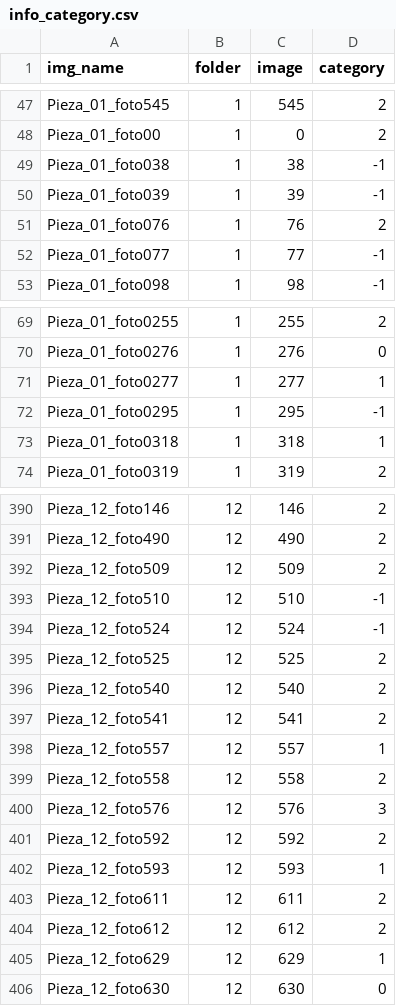
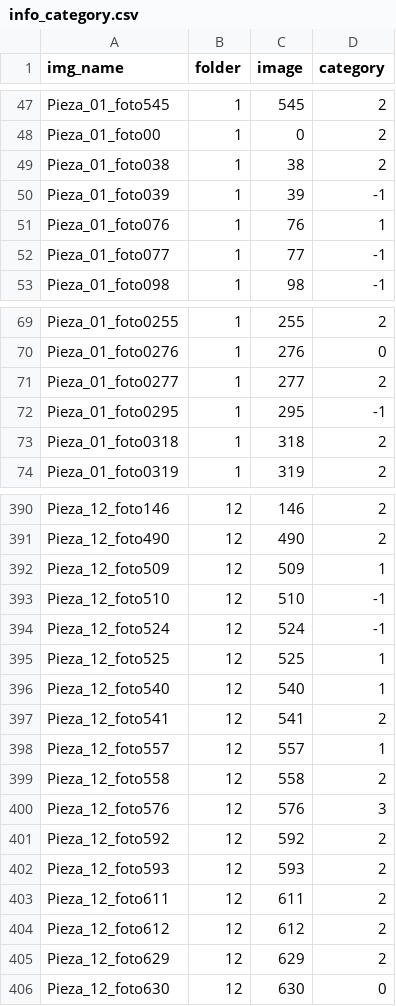
Before and after one commit to ULE-Informatica/burr_detection, a CSV file: data/info_category.csv, drawn as a sheet; only a part is shown, gaps mark what is left out; the diff covers the shown part only.

```diff
--- a/data/info_category.csv
+++ b/data/info_category.csv
@@ -48,5 +48,5 @@ Pieza_01_foto545;1;545;2
 Pieza_01_foto00;1;0;2
-Pieza_01_foto038;1;38;-1
+Pieza_01_foto038;1;38;2
 Pieza_01_foto039;1;39;-1
-Pieza_01_foto076;1;76;2
+Pieza_01_foto076;1;76;1
 Pieza_01_foto077;1;77;-1
@@ -70,5 +70,5 @@ Pieza_01_foto0255;1;255;2
 Pieza_01_foto0276;1;276;0
-Pieza_01_foto0277;1;277;1
+Pieza_01_foto0277;1;277;2
 Pieza_01_foto0295;1;295;-1
-Pieza_01_foto0318;1;318;1
+Pieza_01_foto0318;1;318;2
 Pieza_01_foto0319;1;319;2
@@ -391,7 +391,7 @@ Pieza_12_foto146;12;146;2
 Pieza_12_foto490;12;490;2
-Pieza_12_foto509;12;509;2
+Pieza_12_foto509;12;509;1
 Pieza_12_foto510;12;510;-1
 Pieza_12_foto524;12;524;-1
-Pieza_12_foto525;12;525;2
-Pieza_12_foto540;12;540;2
+Pieza_12_foto525;12;525;1
+Pieza_12_foto540;12;540;1
 Pieza_12_foto541;12;541;2
@@ -401,6 +401,6 @@ Pieza_12_foto576;12;576;3
 Pieza_12_foto592;12;592;2
-Pieza_12_foto593;12;593;1
+Pieza_12_foto593;12;593;2
 Pieza_12_foto611;12;611;2
 Pieza_12_foto612;12;612;2
-Pieza_12_foto629;12;629;1
+Pieza_12_foto629;12;629;2
 Pieza_12_foto630;12;630;0
```
Also changed, not shown: 20 edited cells elsewhere in this file, 1 other file.
